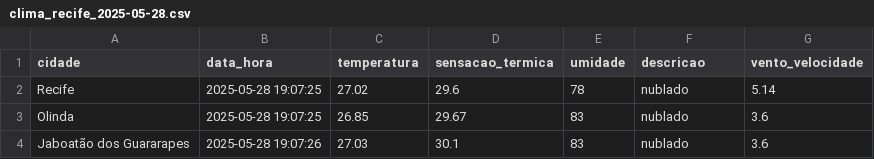
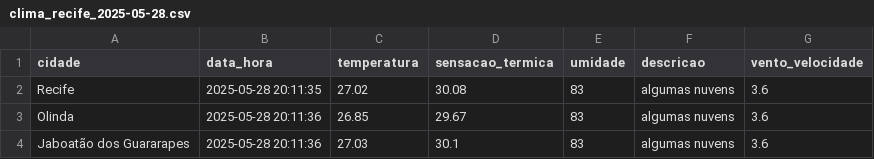
Before and after one commit to PBorba18/mobilidade-recife, a CSV file: data/clima_recife_2025-05-28.csv, drawn as a sheet.

Commit message:
Refactor app.py for improved data handling and UI updates; remove outdated CSV files and enhance data collection script.

```diff
--- a/data/clima_recife_2025-05-28.csv
+++ b/data/clima_recife_2025-05-28.csv
@@ -1,4 +1,4 @@
 cidade,data_hora,temperatura,sensacao_termica,umidade,descricao,vento_velocidade
-Recife,2025-05-28 19:07:25,27.02,29.6,78,nublado,5.14
-Olinda,2025-05-28 19:07:25,26.85,29.67,83,nublado,3.6
-Jaboatão dos Guararapes,2025-05-28 19:07:26,27.03,30.1,83,nublado,3.6
+Recife,2025-05-28 20:11:35,27.02,30.08,83,algumas nuvens,3.6
+Olinda,2025-05-28 20:11:36,26.85,29.67,83,algumas nuvens,3.6
+Jaboatão dos Guararapes,2025-05-28 20:11:36,27.03,30.1,83,algumas nuvens,3.6
```
Also changed, not shown: 5 other files.
